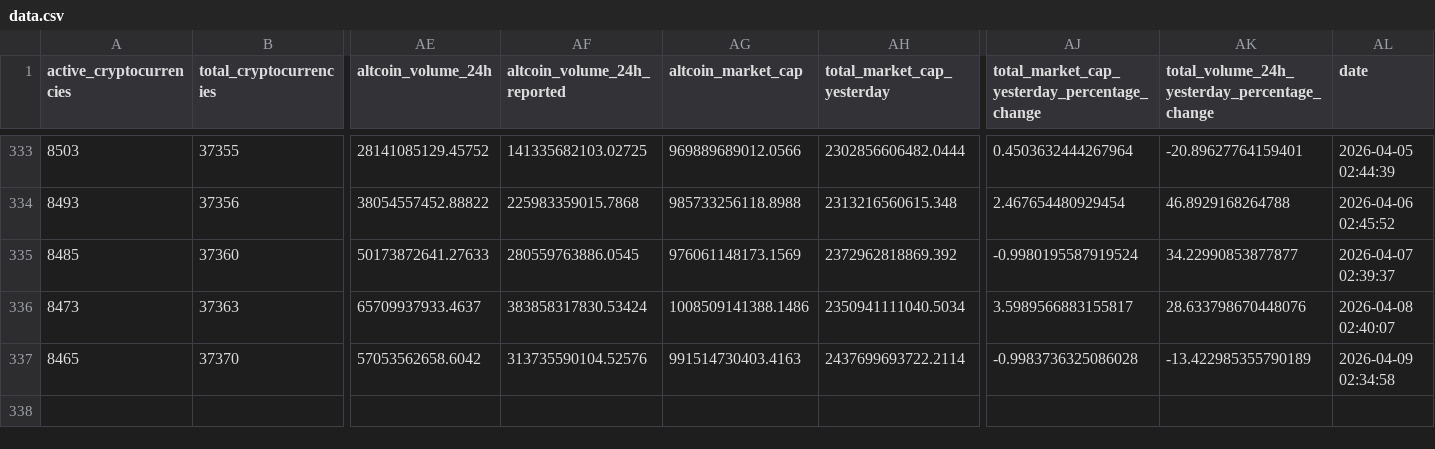
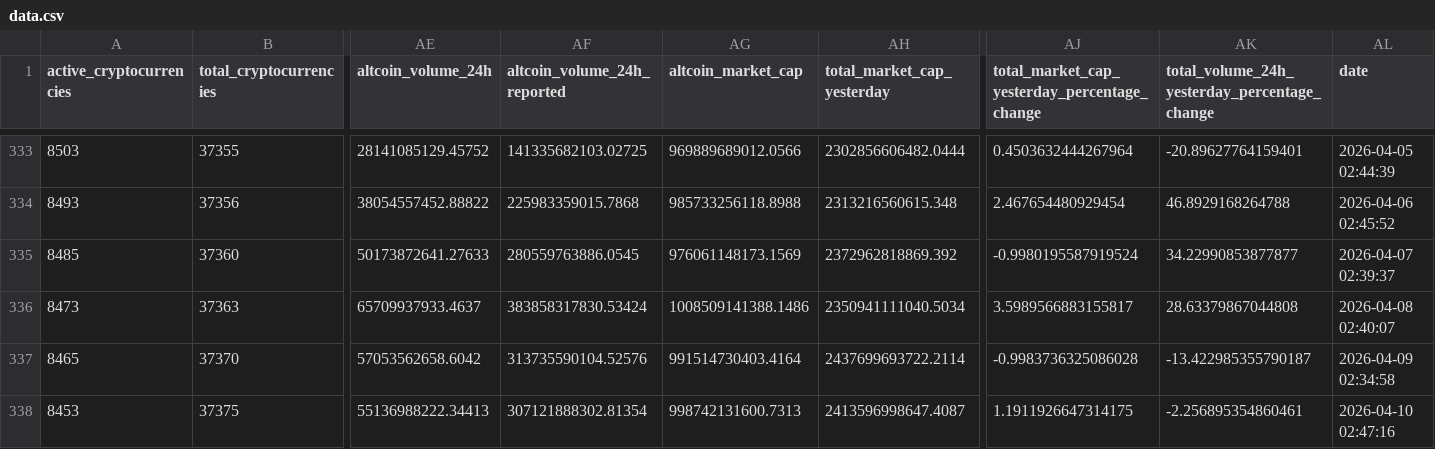
Before and after one commit to jorickdefraine/cmc-quotes-fetcher, a CSV file: data.csv, drawn as a sheet; only a part is shown, gaps mark what is left out; rows hold the shown columns only; the diff names each change by its address in the sheet, - before the commit and + after, or states it on an @@ line.

```diff
--- a/data.csv
+++ b/data.csv
-AK336: 28.633798670448076
+AK336: 28.63379867044808
-AG337 (altcoin_market_cap): 991514730403.4163
+AG337 (altcoin_market_cap): 991514730403.4164
-AK337: -13.422985355790189
+AK337: -13.422985355790187
+row 338: 8453 | 37375 | 55136988222.34413 | 307121888302.81354 | 998742131600.7313 | 2413596998647.4087 | 1.1911926647314175 | -2.256895354860461 | 2026-04-10 02:47:16
```
